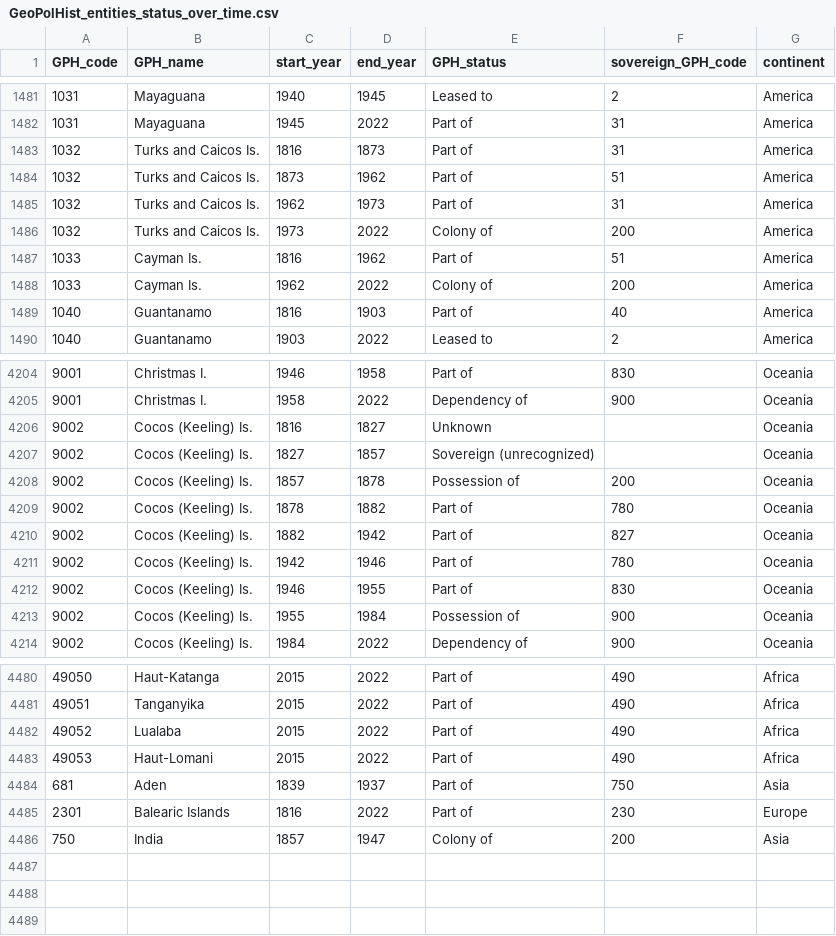
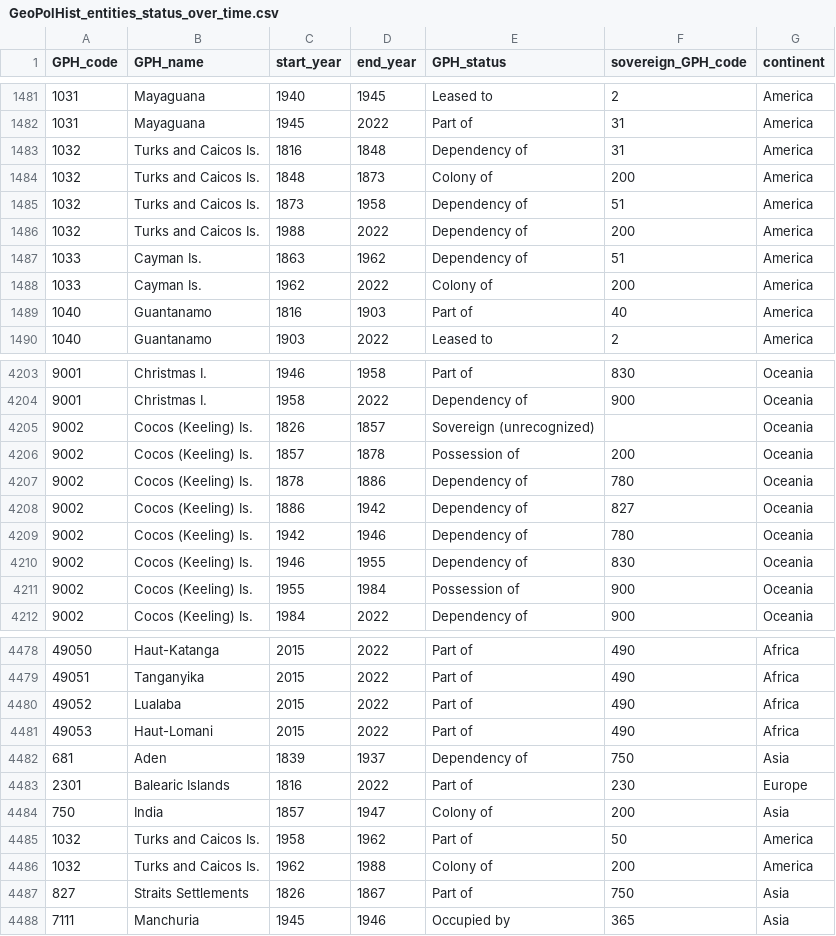
Before and after one commit to medialab/GeoPolHist, a CSV file: data/GeoPolHist_entities_status_over_time.csv, drawn as a sheet; only a part is shown, gaps mark what is left out; the diff covers the shown part only.

```diff
--- a/data/GeoPolHist_entities_status_over_time.csv
+++ b/data/GeoPolHist_entities_status_over_time.csv
@@ -1482,7 +1482,7 @@ GPH_code,GPH_name,start_year,end_year,GPH_status,sovereign_GPH_code,continent
 1031,Mayaguana,1945,2022,Part of,31,America
-1032,Turks and Caicos Is.,1816,1873,Part of,31,America
-1032,Turks and Caicos Is.,1873,1962,Part of,51,America
-1032,Turks and Caicos Is.,1962,1973,Part of,31,America
-1032,Turks and Caicos Is.,1973,2022,Colony of,200,America
-1033,Cayman Is.,1816,1962,Part of,51,America
+1032,Turks and Caicos Is.,1816,1848,Dependency of,31,America
+1032,Turks and Caicos Is.,1848,1873,Colony of,200,America
+1032,Turks and Caicos Is.,1873,1958,Dependency of,51,America
+1032,Turks and Caicos Is.,1988,2022,Dependency of,200,America
+1033,Cayman Is.,1863,1962,Dependency of,51,America
 1033,Cayman Is.,1962,2022,Colony of,200,America
@@ -4205,9 +4204,8 @@ GPH_code,GPH_name,start_year,end_year,GPH_status,sovereign_GPH_code,continent
 9001,Christmas I.,1958,2022,Dependency of,900,Oceania
-9002,Cocos (Keeling) Is.,1816,1827,Unknown,,Oceania
-9002,Cocos (Keeling) Is.,1827,1857,Sovereign (unrecognized),,Oceania
+9002,Cocos (Keeling) Is.,1826,1857,Sovereign (unrecognized),,Oceania
 9002,Cocos (Keeling) Is.,1857,1878,Possession of,200,Oceania
-9002,Cocos (Keeling) Is.,1878,1882,Part of,780,Oceania
-9002,Cocos (Keeling) Is.,1882,1942,Part of,827,Oceania
-9002,Cocos (Keeling) Is.,1942,1946,Part of,780,Oceania
-9002,Cocos (Keeling) Is.,1946,1955,Part of,830,Oceania
+9002,Cocos (Keeling) Is.,1878,1886,Dependency of,780,Oceania
+9002,Cocos (Keeling) Is.,1886,1942,Dependency of,827,Oceania
+9002,Cocos (Keeling) Is.,1942,1946,Dependency of,780,Oceania
+9002,Cocos (Keeling) Is.,1946,1955,Dependency of,830,Oceania
 9002,Cocos (Keeling) Is.,1955,1984,Possession of,900,Oceania
@@ -4483,4 +4481,8 @@ GPH_code,GPH_name,start_year,end_year,GPH_status,sovereign_GPH_code,continent
 49053,Haut-Lomani,2015,2022,Part of,490,Africa
-681,Aden,1839,1937,Part of,750,Asia
+681,Aden,1839,1937,Dependency of,750,Asia
 2301,Balearic Islands,1816,2022,Part of,230,Europe
 750,India,1857,1947,Colony of,200,Asia
+1032,Turks and Caicos Is.,1958,1962,Part of,50,America
+1032,Turks and Caicos Is.,1962,1988,Colony of,200,America
+827,Straits Settlements,1826,1867,Part of,750,Asia
+7111,Manchuria,1945,1946,Occupied by,365,Asia
```
Also changed, not shown: 1 removed row and 6 edited cells elsewhere in this file, 1 other file.
